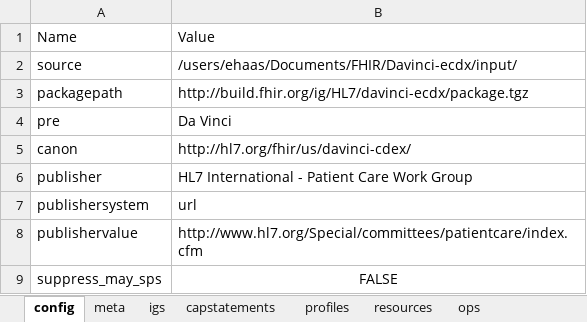
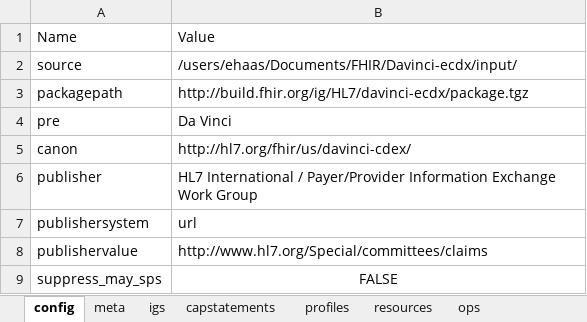
Before and after one commit to HL7/davinci-ecdx, an Excel workbook: input/resources-spreadsheet/data-consumer-server.xlsx, sheet config, drawn as a sheet; values as stored, in another font and other column widths than the file's, no borders; the diff names each change by its address in the sheet, - before the commit and + after, or states it on an @@ line.

```diff
--- a/input/resources-spreadsheet/data-consumer-server.xlsx (sheet config)
+++ b/input/resources-spreadsheet/data-consumer-server.xlsx (sheet config)
-B6: HL7 International - Patient Care Work Group
+B6: HL7 International / Payer/Provider Information Exchange Work Group
-B8: http://www.hl7.org/Special/committees/patientcare/index.cfm
+B8: http://www.hl7.org/Special/committees/claims
```
Also changed, not shown: sheet meta, input/resources-spreadsheet/data-consumer-client.xlsx, input/resources-spreadsheet/data-source-client.xlsx, 3 other files.
